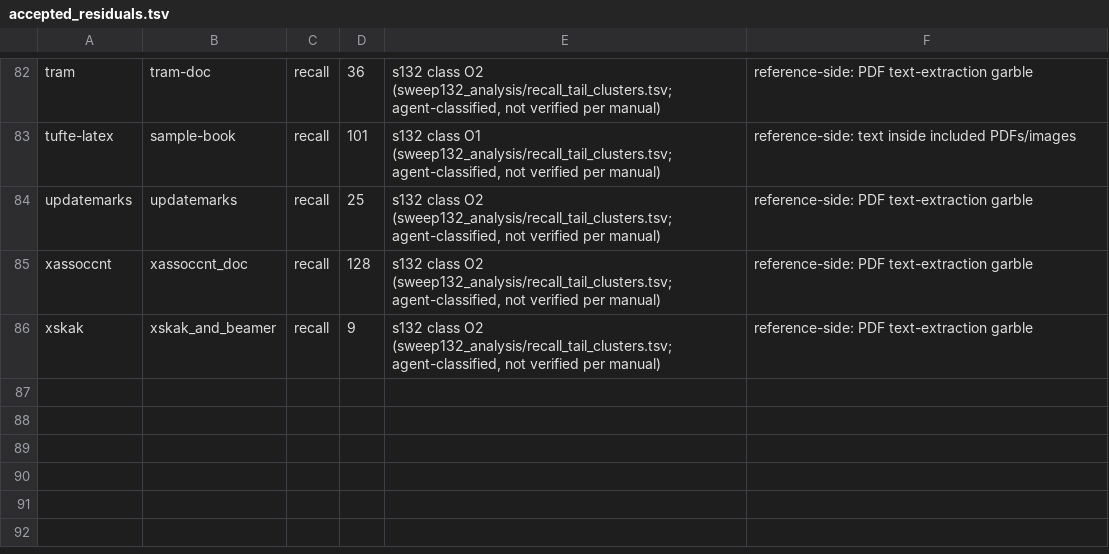
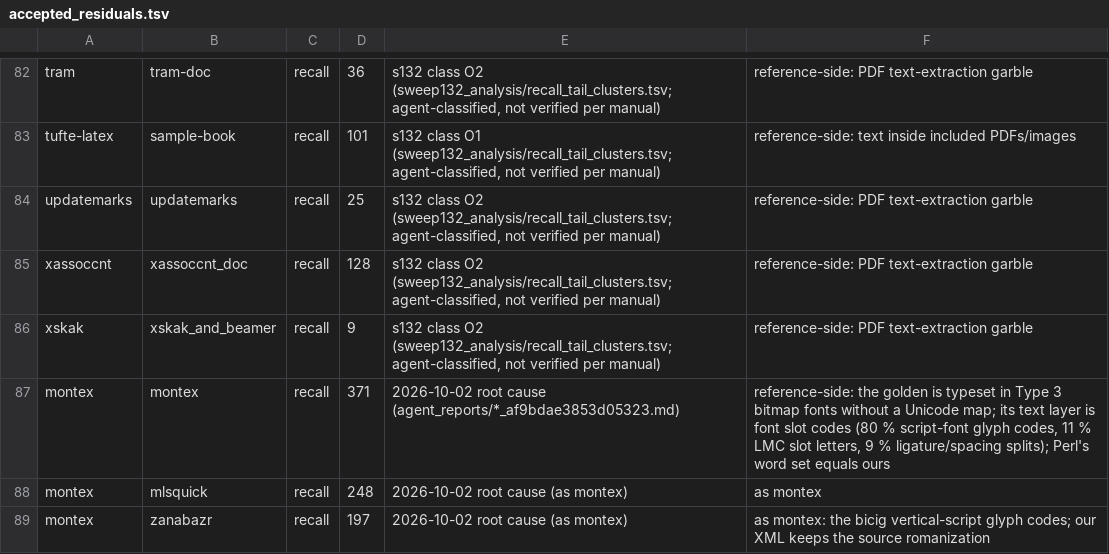
Before and after one commit to dginev/latexml-oxide, a TSV file: tools/perfect_kernel/accepted_residuals.tsv, drawn as a sheet; only a part is shown, gaps mark what is left out.

```diff
--- a/tools/perfect_kernel/accepted_residuals.tsv
+++ b/tools/perfect_kernel/accepted_residuals.tsv
@@ -86 +86,4 @@ xassoccnt	xassoccnt_doc	recall	128	s132 class O2 (sweep132_analysis/recall_tail_
 xskak	xskak_and_beamer	recall	9	s132 class O2 (sweep132_analysis/recall_tail_clusters.tsv; agent-classified, not verified per manual)	reference-side: PDF text-extraction garble
+montex	montex	recall	371	2026-10-02 root cause (agent_reports/*_af9bdae3853d05323.md)	reference-side: the golden is typeset in Type 3 bitmap fonts without a Unicode map; its text layer is font slot codes (80 % script-font glyph codes, 11 % LMC slot letters, 9 % ligature/spacing splits); Perl's word set equals ours
+montex	mlsquick	recall	248	2026-10-02 root cause (as montex)	as montex
+montex	zanabazr	recall	197	2026-10-02 root cause (as montex)	as montex: the bicig vertical-script glyph codes; our XML keeps the source romanization
```
Also changed, not shown: 2 other files.
